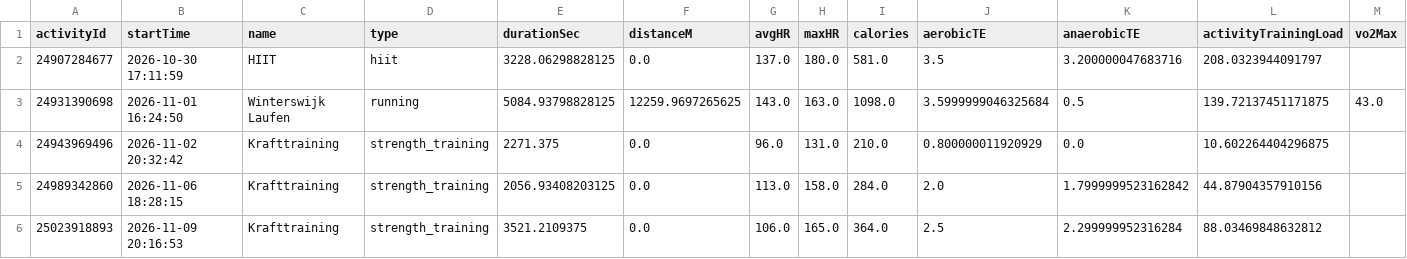
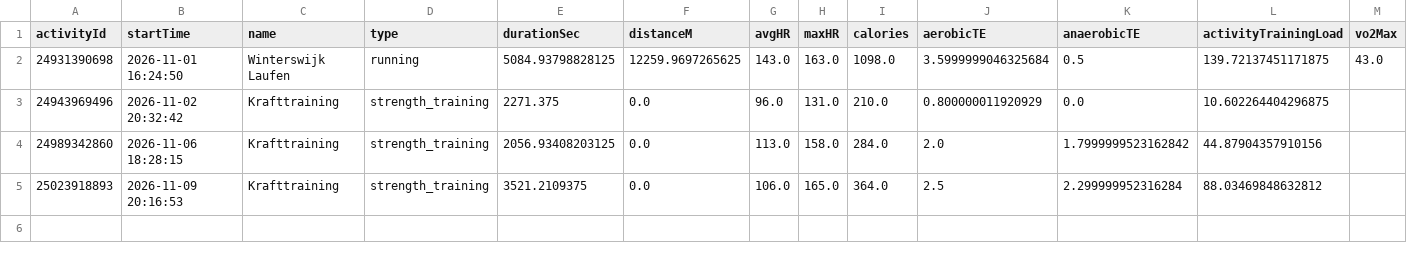
Before and after one commit to Globalcare2026/garmin-sync, a CSV file: data/latest/activities.csv, drawn as a sheet.

Commit message:
Garmin data 2026-11-14

```diff
--- a/data/latest/activities.csv
+++ b/data/latest/activities.csv
@@ -1,3 +1,2 @@
 activityId,startTime,name,type,durationSec,distanceM,avgHR,maxHR,calories,aerobicTE,anaerobicTE,activityTrainingLoad,vo2Max
-24907284677,2026-10-30 17:11:59,HIIT,hiit,3228.06298828125,0.0,137.0,180.0,581.0,3.5,3.200000047683716,208.0323944091797,
 24931390698,2026-11-01 16:24:50,Winterswijk Laufen,running,5084.93798828125,12259.9697265625,143.0,163.0,1098.0,3.5999999046325684,0.5,139.72137451171875,43.0
```
Also changed, not shown: data/latest/daily.csv, data/latest/hrv.csv, 13 other files.
